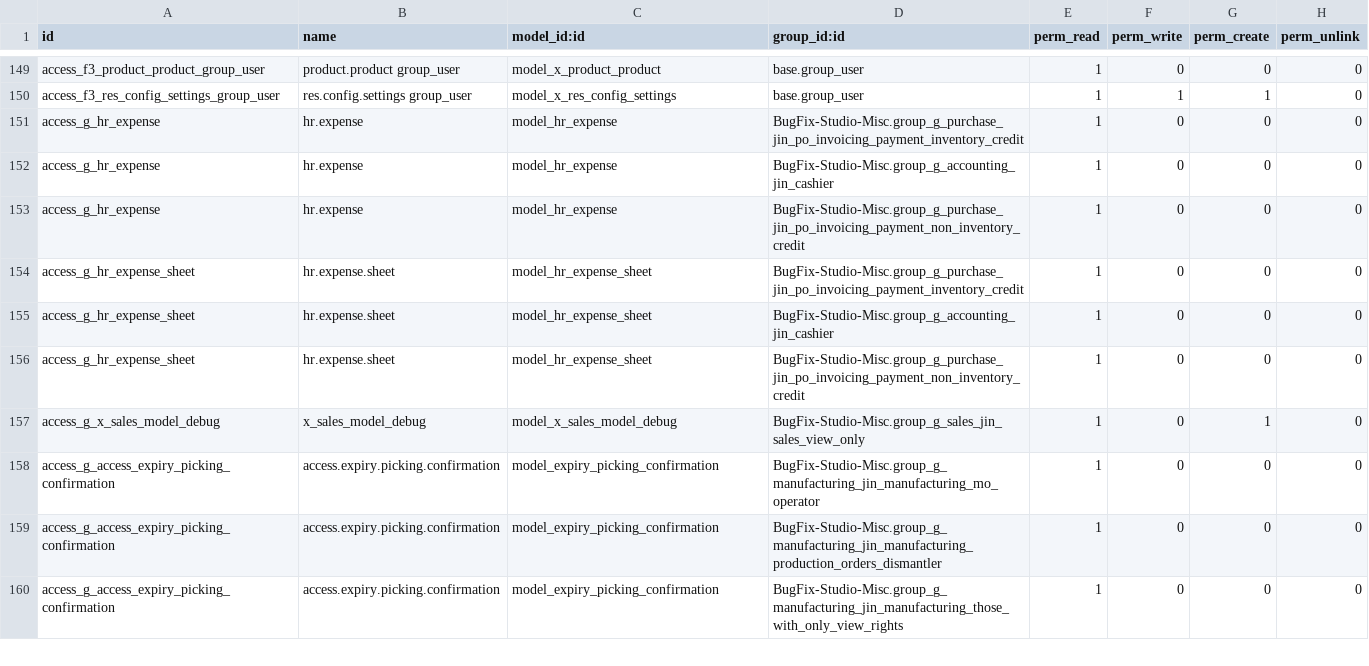
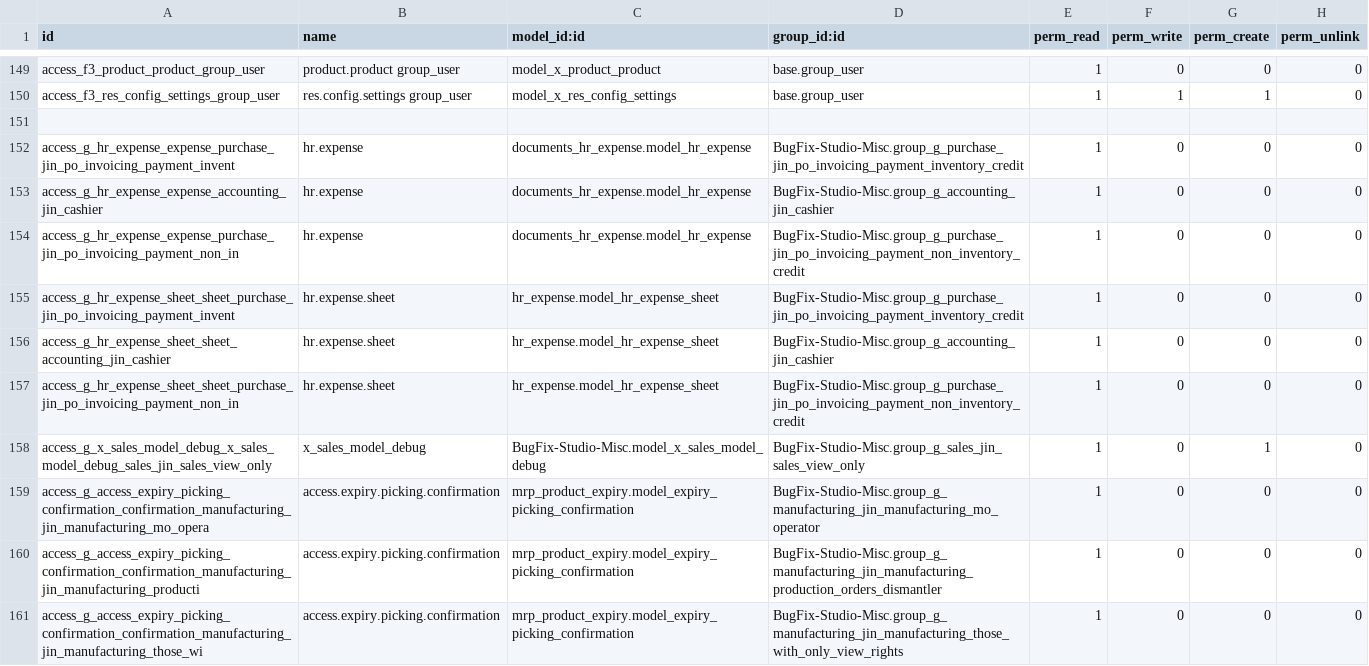
Before and after one commit to sanjayaWjinasena/BugFix-Studio-Misc, a CSV file: security/ir.model.access.csv, drawn as a sheet; only a part is shown, gaps mark what is left out; the diff covers the shown part only.

Commit message:
Phase G hotfix: prefix standard-model ACL refs with owning module

```diff
--- a/security/ir.model.access.csv
+++ b/security/ir.model.access.csv
@@ -150,11 +150,12 @@ access_f3_product_product_group_user,product.product group_user,model_x_product_
 access_f3_res_config_settings_group_user,res.config.settings group_user,model_x_res_config_settings,base.group_user,1,1,1,0
-access_g_hr_expense,hr.expense,model_hr_expense,BugFix-Studio-Misc.group_g_purchase_jin_po_invoicing_payment_inventory_credit,1,0,0,0
-access_g_hr_expense,hr.expense,model_hr_expense,BugFix-Studio-Misc.group_g_accounting_jin_cashier,1,0,0,0
-access_g_hr_expense,hr.expense,model_hr_expense,BugFix-Studio-Misc.group_g_purchase_jin_po_invoicing_payment_non_inventory_credit,1,0,0,0
-access_g_hr_expense_sheet,hr.expense.sheet,model_hr_expense_sheet,BugFix-Studio-Misc.group_g_purchase_jin_po_invoicing_payment_inventory_credit,1,0,0,0
-access_g_hr_expense_sheet,hr.expense.sheet,model_hr_expense_sheet,BugFix-Studio-Misc.group_g_accounting_jin_cashier,1,0,0,0
-access_g_hr_expense_sheet,hr.expense.sheet,model_hr_expense_sheet,BugFix-Studio-Misc.group_g_purchase_jin_po_invoicing_payment_non_inventory_credit,1,0,0,0
-access_g_x_sales_model_debug,x_sales_model_debug,model_x_sales_model_debug,BugFix-Studio-Misc.group_g_sales_jin_sales_view_only,1,0,1,0
-access_g_access_expiry_picking_confirmation,access.expiry.picking.confirmation,model_expiry_picking_confirmation,BugFix-Studio-Misc.group_g_manufacturing_jin_manufacturing_mo_operator,1,0,0,0
-access_g_access_expiry_picking_confirmation,access.expiry.picking.confirmation,model_expiry_picking_confirmation,BugFix-Studio-Misc.group_g_manufacturing_jin_manufacturing_production_orders_dismantler,1,0,0,0
-access_g_access_expiry_picking_confirmation,access.expiry.picking.confirmation,model_expiry_picking_confirmation,BugFix-Studio-Misc.group_g_manufacturing_jin_manufacturing_those_with_only_view_rights,1,0,0,0
+
+access_g_hr_expense_expense_purchase_jin_po_invoicing_payment_invent,hr.expense,documents_hr_expense.model_hr_expense,BugFix-Studio-Misc.group_g_purchase_jin_po_invoicing_payment_inventory_credit,1,0,0,0
+access_g_hr_expense_expense_accounting_jin_cashier,hr.expense,documents_hr_expense.model_hr_expense,BugFix-Studio-Misc.group_g_accounting_jin_cashier,1,0,0,0
+access_g_hr_expense_expense_purchase_jin_po_invoicing_payment_non_in,hr.expense,documents_hr_expense.model_hr_expense,BugFix-Studio-Misc.group_g_purchase_jin_po_invoicing_payment_non_inventory_credit,1,0,0,0
+access_g_hr_expense_sheet_sheet_purchase_jin_po_invoicing_payment_invent,hr.expense.sheet,hr_expense.model_hr_expense_sheet,BugFix-Studio-Misc.group_g_purchase_jin_po_invoicing_payment_inventory_credit,1,0,0,0
+access_g_hr_expense_sheet_sheet_accounting_jin_cashier,hr.expense.sheet,hr_expense.model_hr_expense_sheet,BugFix-Studio-Misc.group_g_accounting_jin_cashier,1,0,0,0
+access_g_hr_expense_sheet_sheet_purchase_jin_po_invoicing_payment_non_in,hr.expense.sheet,hr_expense.model_hr_expense_sheet,BugFix-Studio-Misc.group_g_purchase_jin_po_invoicing_payment_non_inventory_credit,1,0,0,0
+access_g_x_sales_model_debug_x_sales_model_debug_sales_jin_sales_view_only,x_sales_model_debug,BugFix-Studio-Misc.model_x_sales_model_debug,BugFix-Studio-Misc.group_g_sales_jin_sales_view_only,1,0,1,0
+access_g_access_expiry_picking_confirmation_confirmation_manufacturing_jin_manufacturing_mo_opera,access.expiry.picking.confirmation,mrp_product_expiry.model_expiry_picking_confirmation,BugFix-Studio-Misc.group_g_manufacturing_jin_manufacturing_mo_operator,1,0,0,0
+access_g_access_expiry_picking_confirmation_confirmation_manufacturing_jin_manufacturing_producti,access.expiry.picking.confirmation,mrp_product_expiry.model_expiry_picking_confirmation,BugFix-Studio-Misc.group_g_manufacturing_jin_manufacturing_production_orders_dismantler,1,0,0,0
+access_g_access_expiry_picking_confirmation_confirmation_manufacturing_jin_manufacturing_those_wi,access.expiry.picking.confirmation,mrp_product_expiry.model_expiry_picking_confirmation,BugFix-Studio-Misc.group_g_manufacturing_jin_manufacturing_those_with_only_view_rights,1,0,0,0
```
Also changed, not shown: 24 edited cells elsewhere in this file, 1 other file.
